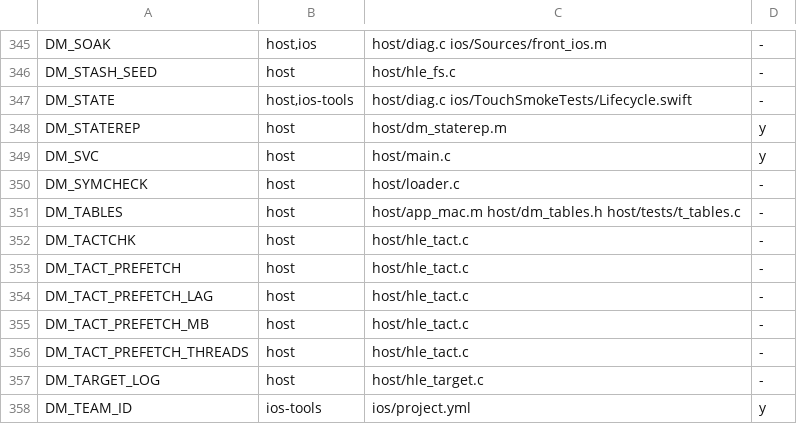
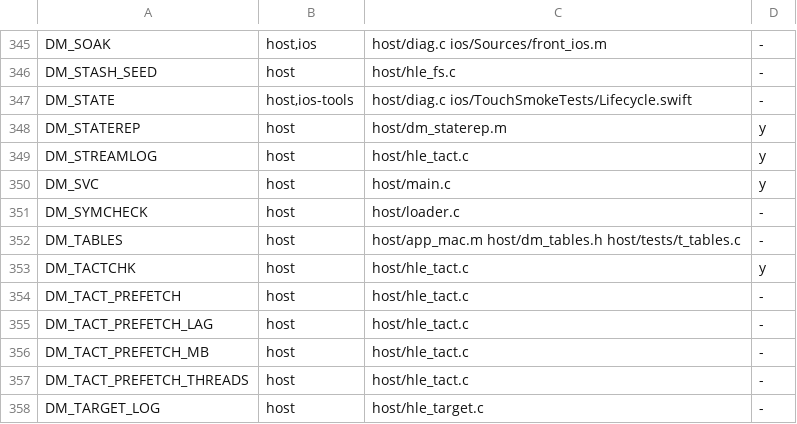
Before and after one commit to PowerBeef/d2r-metal, a TSV file: dm/switches.tsv, drawn as a sheet; only a part is shown, gaps mark what is left out; the shorter side is filled out with more unchanged rows.

```diff
--- a/dm/switches.tsv
+++ b/dm/switches.tsv
@@ -348,2 +348,3 @@ DM_STATE	host,ios-tools	host/diag.c ios/TouchSmokeTests/Lifecycle.swift	-
 DM_STATEREP	host	host/dm_staterep.m	y
+DM_STREAMLOG	host	host/hle_tact.c	y
 DM_SVC	host	host/main.c	y
@@ -351,3 +352,3 @@ DM_SYMCHECK	host	host/loader.c	-
 DM_TABLES	host	host/app_mac.m host/dm_tables.h host/tests/t_tables.c	-
-DM_TACTCHK	host	host/hle_tact.c	-
+DM_TACTCHK	host	host/hle_tact.c	y
 DM_TACT_PREFETCH	host	host/hle_tact.c	-
```
Also changed, not shown: 3 other files.
